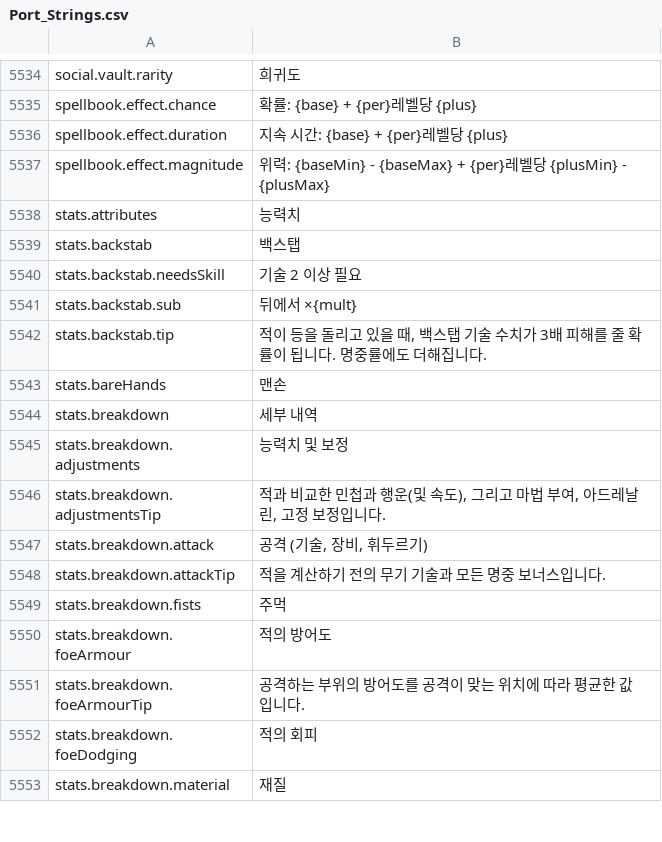
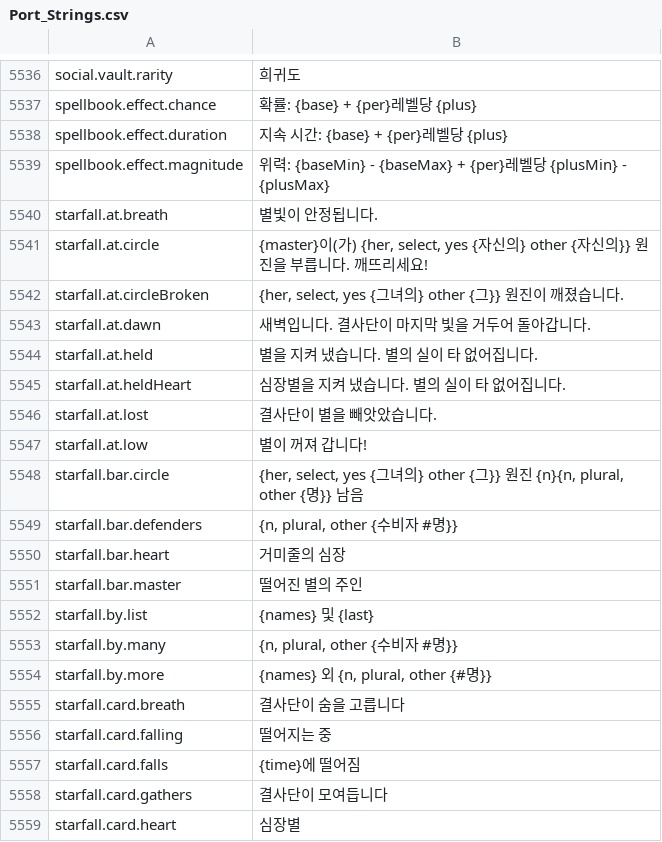
Before and after one commit to Betawolf1213/daggerfall-js-source-voice, a CSV file: locales/ko/Port_Strings.csv, drawn as a sheet; only a part is shown, gaps mark what is left out; the shorter side is filled out with more unchanged rows; the diff covers the shown part only; the diff names each change by its address in the sheet, - before the commit and + after, or states it on an @@ line.

```diff
--- a/locales/ko/Port_Strings.csv
+++ b/locales/ko/Port_Strings.csv
+row 5540: starfall.at.breath | 별빛이 안정됩니다.
+row 5541: starfall.at.circle | {master}이(가) {her, select, yes {자신의} other {자신의}} 원진을 부릅니다. 깨뜨리세요!
+row 5542: starfall.at.circleBroken | {her, select, yes {그녀의} other {그}} 원진이 깨졌습니다.
+row 5543: starfall.at.dawn | 새벽입니다. 결사단이 마지막 빛을 거두어 돌아갑니다.
+row 5544: starfall.at.held | 별을 지켜 냈습니다. 별의 실이 타 없어집니다.
+row 5545: starfall.at.heldHeart | 심장별을 지켜 냈습니다. 별의 실이 타 없어집니다.
+row 5546: starfall.at.lost | 결사단이 별을 빼앗았습니다.
+row 5547: starfall.at.low | 별이 꺼져 갑니다!
+row 5548: starfall.bar.circle | {her, select, yes {그녀의} other {그}} 원진 {n}{n, plural, other {명}} 남음
+row 5549: starfall.bar.defenders | {n, plural, other {수비자 #명}}
+row 5550: starfall.bar.heart | 거미줄의 심장
+row 5551: starfall.bar.master | 떨어진 별의 주인
+row 5552: starfall.by.list | {names} 및 {last}
+row 5553: starfall.by.many | {n, plural, other {수비자 #명}}
+row 5554: starfall.by.more | {names} 외 {n, plural, other {#명}}
+row 5555: starfall.card.breath | 결사단이 숨을 고릅니다
+row 5556: starfall.card.falling | 떨어지는 중
+row 5557: starfall.card.falls | {time}에 떨어짐
+row 5558: starfall.card.gathers | 결사단이 모여듭니다
+row 5559: starfall.card.heart | 심장별
```
Also changed, not shown: 56 added rows elsewhere in this file, locales/cs/Port_Strings.csv, locales/de/Port_Strings.csv, 23 other files.
